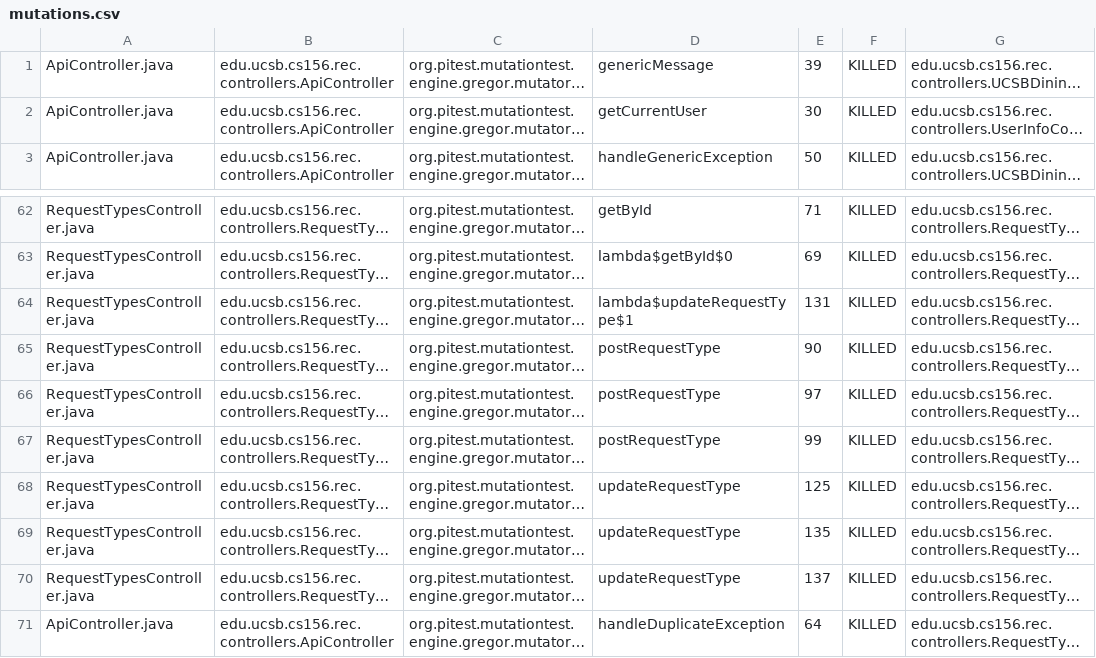
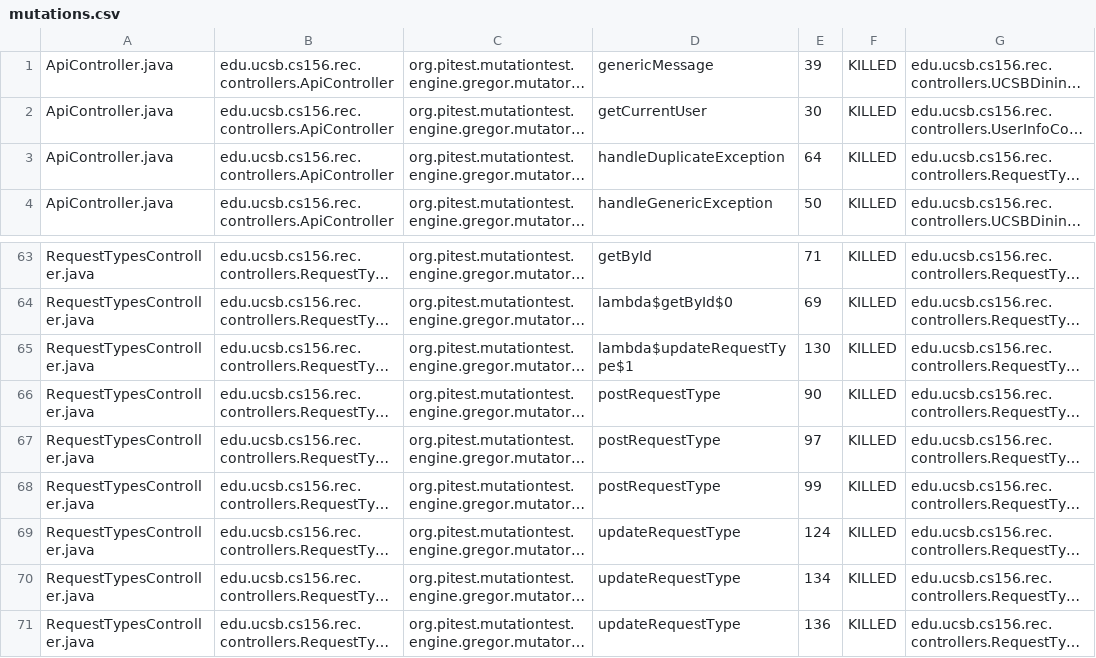
Before and after one commit to ucsb-cs156-f24/proj-rec-f24-05, a CSV file: prs/72/pitest/mutations.csv, drawn as a sheet; only a part is shown, gaps mark what is left out; long unchanged cells end in …; addresses are those after the commit; the diff names each change by its address in the sheet, - before the commit and + after, or states it on an @@ line.

```diff
--- a/prs/72/pitest/mutations.csv
+++ b/prs/72/pitest/mutations.csv
@@ row 71 moved to row 3: ApiController.java @@
-E65: 131
+E65: 130
-E69: 125
+E69: 124
-E70: 135
+E70: 134
-E71: 137
+E71: 136
```
Also changed, not shown: 12 other files.
